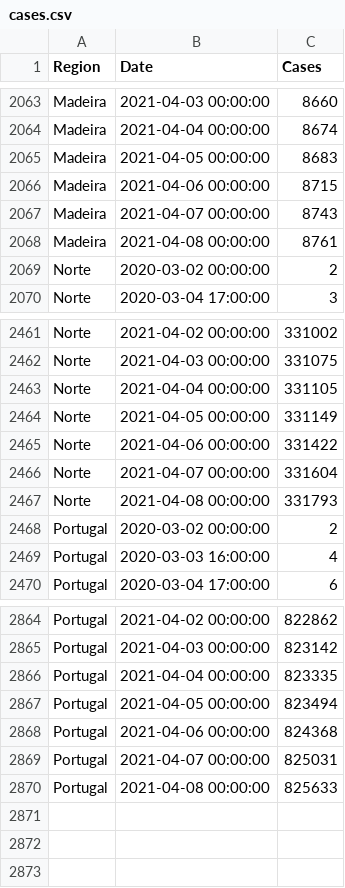
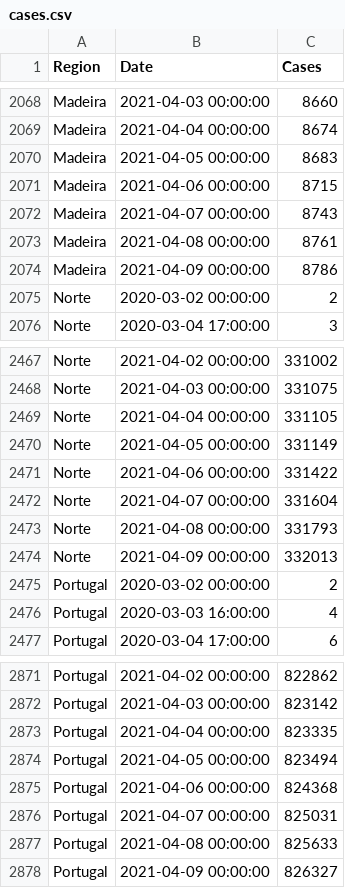
Before and after one commit to builduplabs/covid-countdown, a CSV file: src/data/cases.csv, drawn as a sheet; only a part is shown, gaps mark what is left out; the diff covers the shown part only.

```diff
--- a/src/data/cases.csv
+++ b/src/data/cases.csv
@@ -2068,2 +2073,3 @@ Madeira,2021-04-07 00:00:00,8743
 Madeira,2021-04-08 00:00:00,8761
+Madeira,2021-04-09 00:00:00,8786
 Norte,2020-03-02 00:00:00,2
@@ -2467,2 +2473,3 @@ Norte,2021-04-07 00:00:00,331604
 Norte,2021-04-08 00:00:00,331793
+Norte,2021-04-09 00:00:00,332013
 Portugal,2020-03-02 00:00:00,2
@@ -2870 +2877,2 @@ Portugal,2021-04-07 00:00:00,825031
 Portugal,2021-04-08 00:00:00,825633
+Portugal,2021-04-09 00:00:00,826327
```
Also changed, not shown: 5 added rows elsewhere in this file, src/data/prediction.csv, src/data/quadrante.csv.
